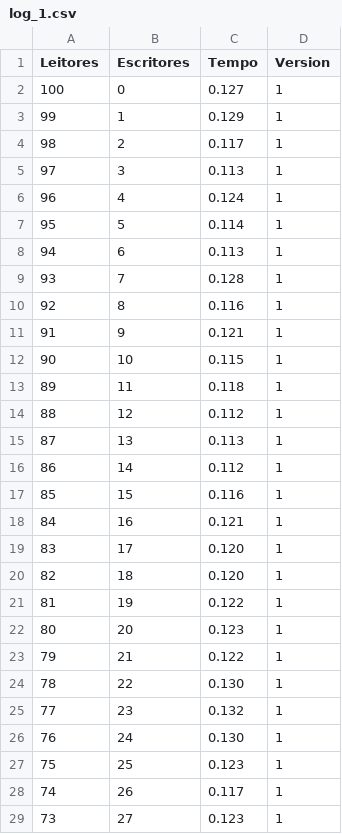
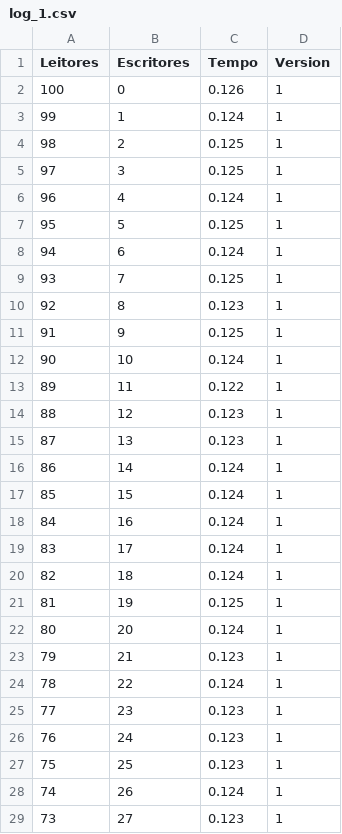
Before and after one commit to ddeniel1/EP2-SO, a CSV file: log_de_saida/log_1.csv, drawn as a sheet; only a part is shown; the diff covers the shown part only.

```diff
--- a/log_de_saida/log_1.csv
+++ b/log_de_saida/log_1.csv
@@ -1,29 +1,29 @@
 Leitores,Escritores,Tempo,Version
-100,0,0.127,1
-99,1,0.129,1
-98,2,0.117,1
-97,3,0.113,1
+100,0,0.126,1
+99,1,0.124,1
+98,2,0.125,1
+97,3,0.125,1
 96,4,0.124,1
-95,5,0.114,1
-94,6,0.113,1
-93,7,0.128,1
-92,8,0.116,1
-91,9,0.121,1
-90,10,0.115,1
-89,11,0.118,1
-88,12,0.112,1
-87,13,0.113,1
-86,14,0.112,1
-85,15,0.116,1
-84,16,0.121,1
-83,17,0.120,1
-82,18,0.120,1
-81,19,0.122,1
-80,20,0.123,1
-79,21,0.122,1
-78,22,0.130,1
-77,23,0.132,1
-76,24,0.130,1
+95,5,0.125,1
+94,6,0.124,1
+93,7,0.125,1
+92,8,0.123,1
+91,9,0.125,1
+90,10,0.124,1
+89,11,0.122,1
+88,12,0.123,1
+87,13,0.123,1
+86,14,0.124,1
+85,15,0.124,1
+84,16,0.124,1
+83,17,0.124,1
+82,18,0.124,1
+81,19,0.125,1
+80,20,0.124,1
+79,21,0.123,1
+78,22,0.124,1
+77,23,0.123,1
+76,24,0.123,1
 75,25,0.123,1
-74,26,0.117,1
+74,26,0.124,1
 73,27,0.123,1
```
Also changed, not shown: 71 edited cells elsewhere in this file, log_de_saida/log_2.csv, log_de_saida/log_3.csv, 22 other files.
